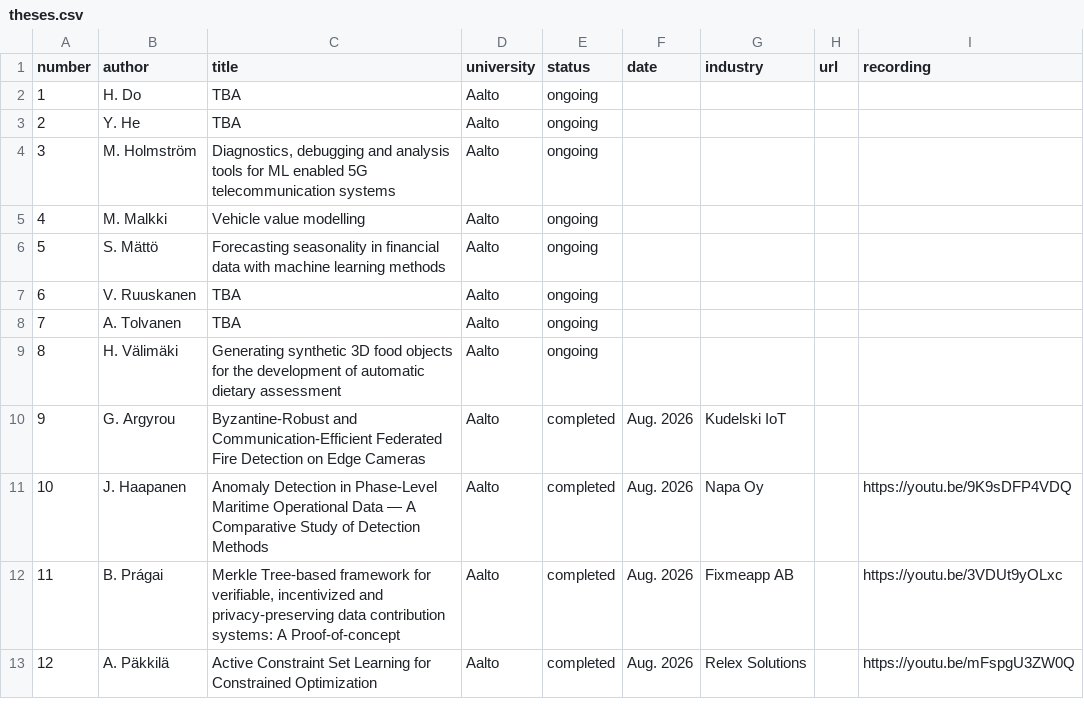
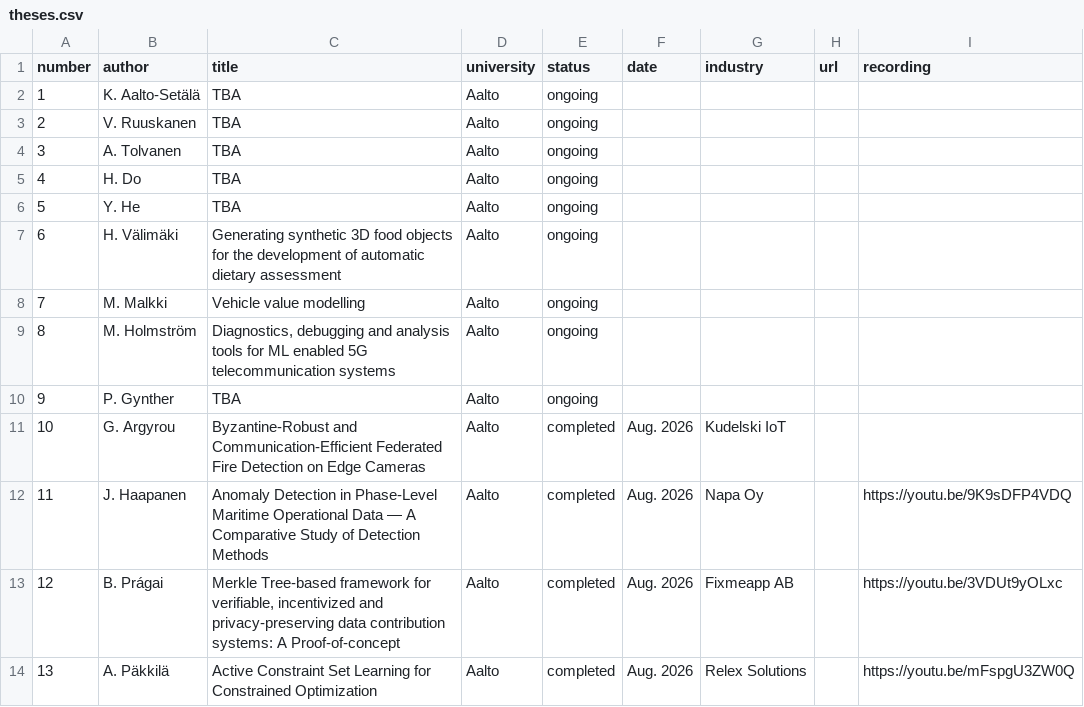
Before and after one commit to alexjungaalto/masterthesis, a CSV file: theses.csv, drawn as a sheet; only a part is shown; removed rows and columns are numbered as before the commit, all else as after; the diff names each change by its address in the sheet, - before the commit and + after, or states it on an @@ line.

Commit message:
Update ongoing supervised theses

```diff
--- a/theses.csv
+++ b/theses.csv
+row 2: 1 | K. Aalto-Setälä | TBA | Aalto | ongoing
@@ row 7 moved to row 3: 2 @@
+row 4: 3 | A. Tolvanen | TBA | Aalto | ongoing
@@ column A (number) renumbered between rows 5 and 136 @@
@@ row 9 moved to row 7: 6 @@
@@ row 5 moved to row 8: 7 @@
-row 6: 5 | S. Mättö | Forecasting seasonality in financial data with machine learning methods | Aalto | ongoing
-B10 (author): A. Tolvanen
+B10 (author): P. Gynther
```
Also changed, not shown: 1 other file.
